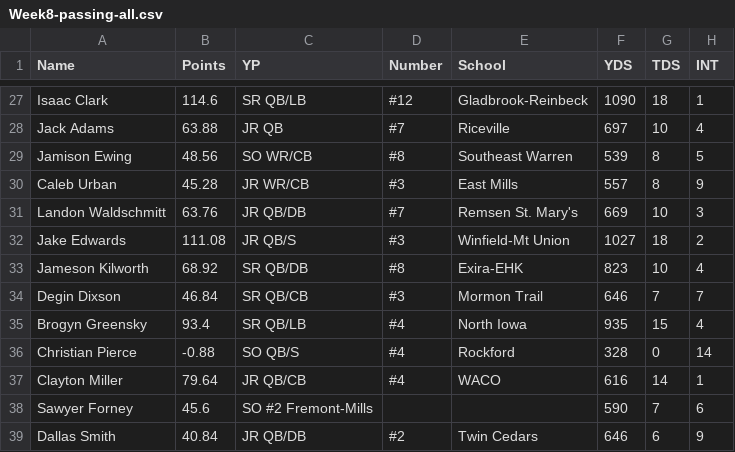
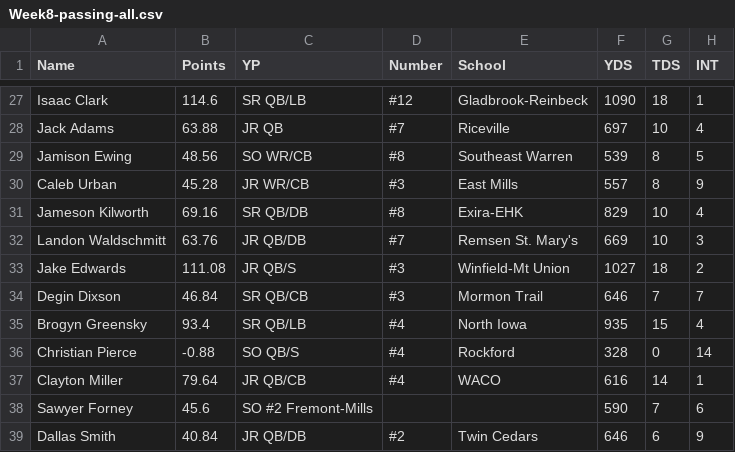
Before and after one commit to Fwiy27/8Man, a CSV file: data/Week8-passing-all.csv, drawn as a sheet; only a part is shown, gaps mark what is left out.

```diff
--- a/data/Week8-passing-all.csv
+++ b/data/Week8-passing-all.csv
@@ -30,5 +30,5 @@ Jamison Ewing,48.56,SO  WR/CB,#8,Southeast Warren,539,8,5
 Caleb Urban,45.28,JR  WR/CB,#3,East Mills,557,8,9
+Jameson Kilworth,69.16,SR  QB/DB,#8,Exira-EHK,829,10,4
 Landon Waldschmitt,63.76,JR  QB/DB,#7,Remsen St. Mary's,669,10,3
 Jake Edwards,111.08,JR  QB/S,#3,Winfield-Mt Union,1027,18,2
-Jameson Kilworth,68.92,SR  QB/DB,#8,Exira-EHK,823,10,4
 Degin Dixson,46.84,SR  QB/CB,#3,Mormon Trail,646,7,7
```
Also changed, not shown: data/Week8-passing.csv, data/Week8-points-ps.csv, 10 other files.
